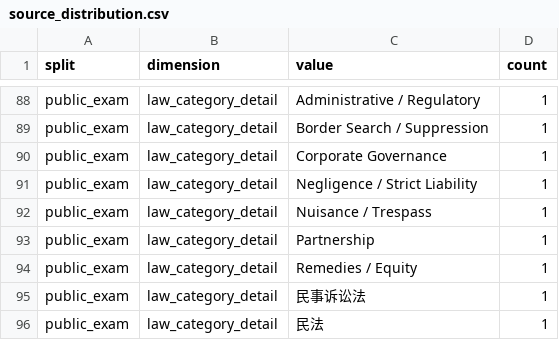
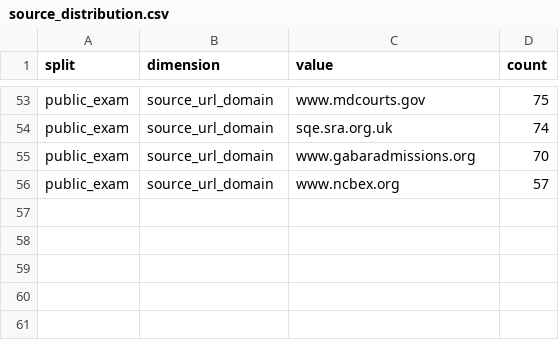
Before and after one commit to EternWang/legalbenchpro, a CSV file: data/metadata/source_distribution.csv, drawn as a sheet; only a part is shown, gaps mark what is left out; removed rows and columns are numbered as before the commit, all else as after; the diff covers the shown part only; the diff names each change by its address in the sheet, - before the commit and + after, or states it on an @@ line.

Commit message:
Simplify public data preview (d69db88)

```diff
--- a/data/metadata/source_distribution.csv
+++ b/data/metadata/source_distribution.csv
-B53:B54 (dimension): law_category_detail
+B53:B54 (dimension): source_url_domain
-C53 (value): Administrative / Regulatory
+C53 (value): www.mdcourts.gov
-D53 (count): 1
+D53 (count): 75
-C54 (value): Border Search / Suppression
+C54 (value): sqe.sra.org.uk
-D54 (count): 1
+D54 (count): 74
-row 90: public_exam | law_category_detail | Corporate Governance | 1
-row 91: public_exam | law_category_detail | Negligence / Strict Liability | 1
-B55:B56 (dimension): law_category_detail
+B55:B56 (dimension): source_url_domain
-C55 (value): Nuisance / Trespass
+C55 (value): www.gabaradmissions.org
-D55 (count): 1
+D55 (count): 70
-C56 (value): Partnership
+C56 (value): www.ncbex.org
-D56 (count): 1
+D56 (count): 57
-row 94: public_exam | law_category_detail | Remedies / Equity | 1
-row 95: public_exam | law_category_detail | 民事诉讼法 | 1
-row 96: public_exam | law_category_detail | 民法 | 1
```
Also changed, not shown: 1 added row, 36 removed rows and 9 edited cells elsewhere in this file, 10 other files.
